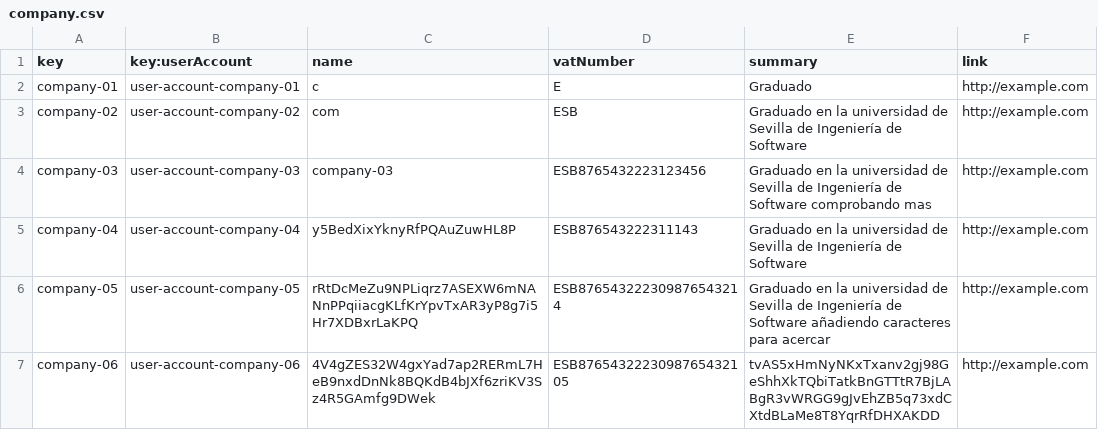
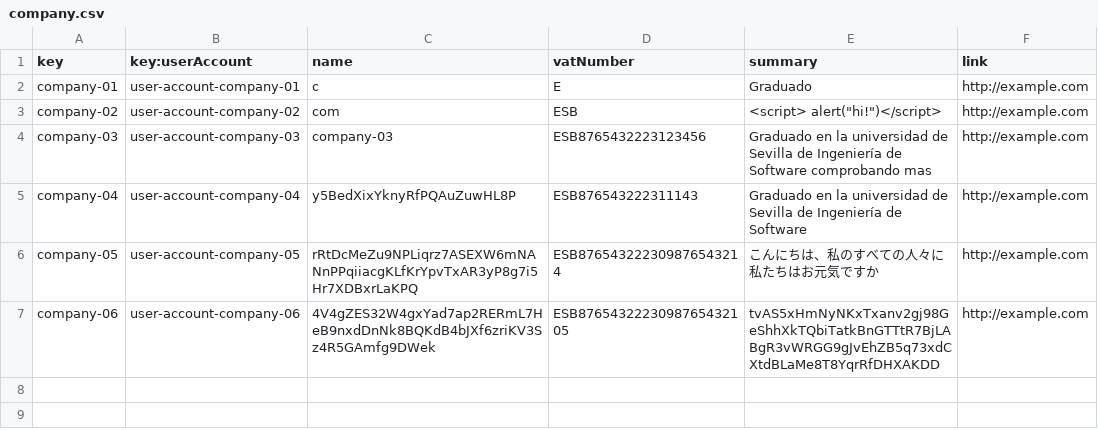
Before and after one commit to marolmmar1/C2.X02, a CSV file: src/main/webapp/WEB-INF/resources/sample-data/company.csv, drawn as a sheet.

```diff
--- a/src/main/webapp/WEB-INF/resources/sample-data/company.csv
+++ b/src/main/webapp/WEB-INF/resources/sample-data/company.csv
@@ -2,6 +2,6 @@ key,key:userAccount,name,vatNumber,summary,link
 company-01,user-account-company-01,c,E,Graduado ,http://example.com
-company-02,user-account-company-02,com,ESB,Graduado en la universidad de Sevilla de Ingeniería de Software,http://example.com
+company-02,user-account-company-02,com,ESB,"<script> alert(""hi!"")</script>",http://example.com
 company-03,user-account-company-03,company-03,ESB8765432223123456,Graduado en la universidad de Sevilla de Ingeniería de Software comprobando mas ,http://example.com
 company-04,user-account-company-04,y5BedXixYknyRfPQAuZuwHL8P,ESB876543222311143,Graduado en la universidad de Sevilla de Ingeniería de Software,http://example.com
-company-05,user-account-company-05,rRtDcMeZu9NPLiqrz7ASEXW6mNANnPPqiiacgKLfKrYpvTxAR3yP8g7i5Hr7XDBxrLaKPQ,ESB876543222309876543214,Graduado en la universidad de Sevilla de Ingeniería de Software añadiendo caracteres para acercar,http://example.com
+company-05,user-account-company-05,rRtDcMeZu9NPLiqrz7ASEXW6mNANnPPqiiacgKLfKrYpvTxAR3yP8g7i5Hr7XDBxrLaKPQ,ESB876543222309876543214,こんにちは、私のすべての人々に私たちはお元気ですか,http://example.com
 company-06,user-account-company-06,4V4gZES32W4gxYad7ap2RERmL7HeB9nxdDnNk8BQKdB4bJXf6zriKV3Sz4R5GAmfg9DWek,ESB8765432223098765432105,tvAS5xHmNyNKxTxanv2gj98GeShhXkTQbiTatkBnGTTtR7BjLABgR3vWRGG9gJvEhZB5q73xdCXtdBLaMe8T8YqrRfDHXAKDD,http://example.com
```
Also changed, not shown: src/main/webapp/WEB-INF/resources/sample-data/practicum.csv, src/main/webapp/WEB-INF/resources/sample-data/practicumSessions.csv.
